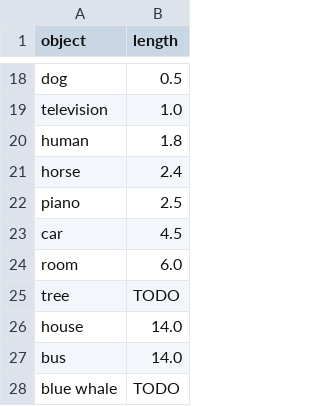
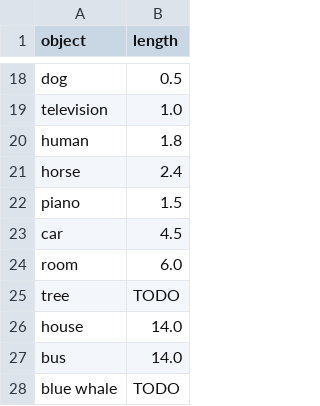
Before and after one commit to DAlkemade/size-comparisons, a CSV file: data/manually_selected.csv, drawn as a sheet; only a part is shown, gaps mark what is left out.

```diff
--- a/data/manually_selected.csv
+++ b/data/manually_selected.csv
@@ -21,3 +21,3 @@ human,1.8
 horse,2.4
-piano,2.5
+piano,1.5
 car,4.5
```
Also changed, not shown: 4 other files.
